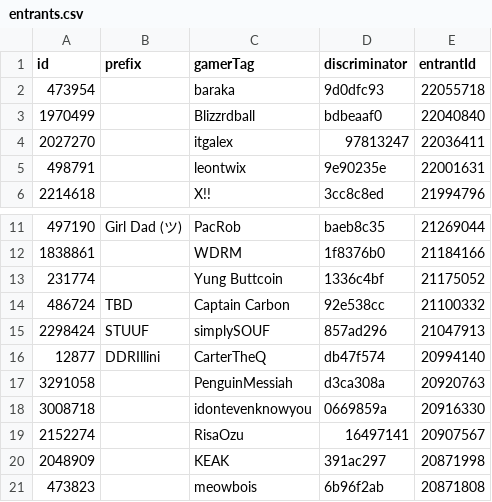
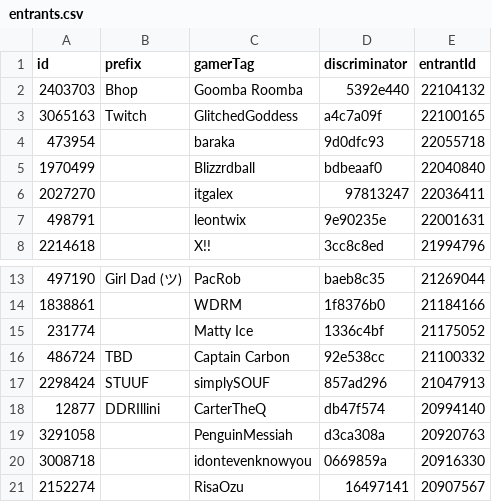
Before and after one commit to vlnguyen/DDRCardDraw-Storm-2026, a CSV file: src/assets/entrants/entrants.csv, drawn as a sheet; only a part is shown, gaps mark what is left out; the shorter side is filled out with more unchanged rows.

Commit message:
entrants (2026-07-17)

```diff
--- a/src/assets/entrants/entrants.csv
+++ b/src/assets/entrants/entrants.csv
@@ -1,2 +1,4 @@
 id,prefix,gamerTag,discriminator,entrantId
+2403703,Bhop,Goomba Roomba,5392e440,22104132
+3065163,Twitch,GlitchedGoddess,a4c7a09f,22100165
 473954,,baraka,9d0dfc93,22055718
@@ -12,3 +14,3 @@ id,prefix,gamerTag,discriminator,entrantId
 1838861,,WDRM,1f8376b0,21184166
-231774,,Yung Buttcoin,1336c4bf,21175052
+231774,,Matty Ice,1336c4bf,21175052
 486724,TBD,Captain Carbon,92e538cc,21100332
```
Also changed, not shown: 2 other files.
